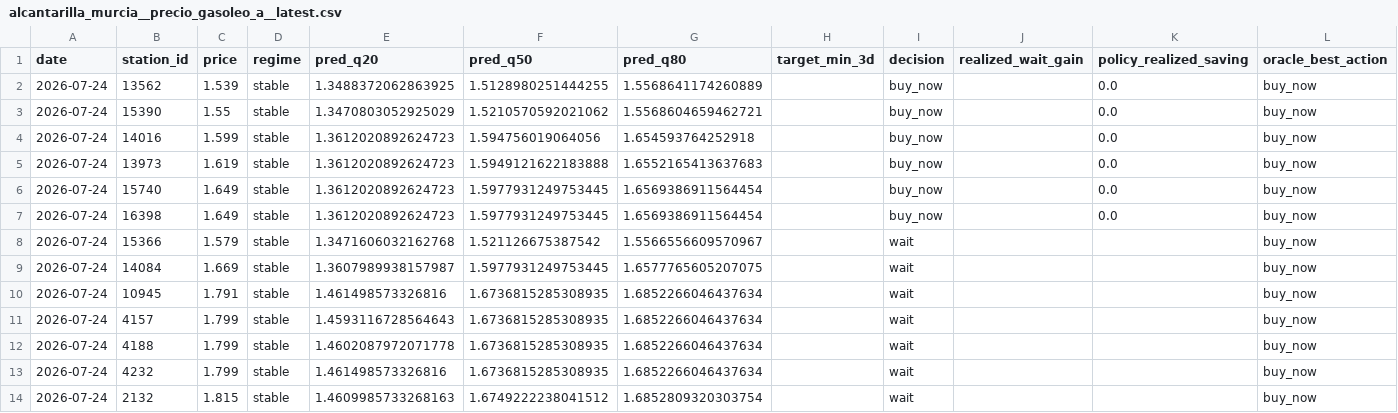
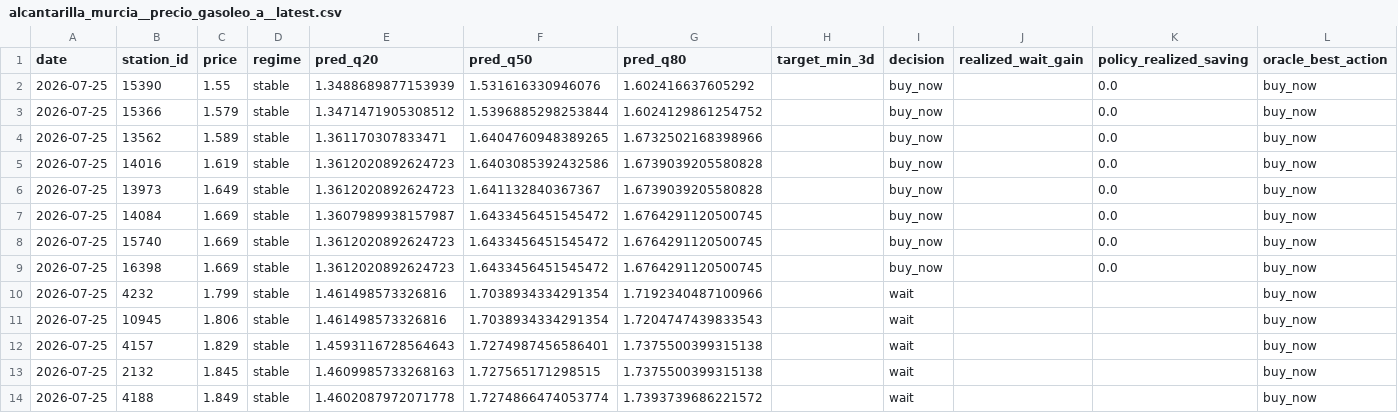
Before and after one commit to juanluserra/fuel-recommender-murcia, a CSV file: data/latest/alcantarilla_murcia__precio_gasoleo_a__latest.csv, drawn as a sheet.

```diff
--- a/data/latest/alcantarilla_murcia__precio_gasoleo_a__latest.csv
+++ b/data/latest/alcantarilla_murcia__precio_gasoleo_a__latest.csv
@@ -1,14 +1,14 @@
 date,station_id,price,regime,pred_q20,pred_q50,pred_q80,target_min_3d,decision,realized_wait_gain,policy_realized_saving,oracle_best_action
-2026-07-24,13562,1.539,stable,1.3488372062863925,1.5128980251444255,1.5568641174260889,,buy_now,,0.0,buy_now
-2026-07-24,15390,1.55,stable,1.3470803052925029,1.5210570592021062,1.5568604659462721,,buy_now,,0.0,buy_now
-2026-07-24,14016,1.599,stable,1.3612020892624723,1.594756019064056,1.654593764252918,,buy_now,,0.0,buy_now
-2026-07-24,13973,1.619,stable,1.3612020892624723,1.5949121622183888,1.6552165413637683,,buy_now,,0.0,buy_now
-2026-07-24,15740,1.649,stable,1.3612020892624723,1.5977931249753445,1.6569386911564454,,buy_now,,0.0,buy_now
-2026-07-24,16398,1.649,stable,1.3612020892624723,1.5977931249753445,1.6569386911564454,,buy_now,,0.0,buy_now
-2026-07-24,15366,1.579,stable,1.3471606032162768,1.521126675387542,1.5566556609570967,,wait,,,buy_now
-2026-07-24,14084,1.669,stable,1.3607989938157987,1.5977931249753445,1.6577765605207075,,wait,,,buy_now
-2026-07-24,10945,1.791,stable,1.461498573326816,1.6736815285308935,1.6852266046437634,,wait,,,buy_now
-2026-07-24,4157,1.799,stable,1.4593116728564643,1.6736815285308935,1.6852266046437634,,wait,,,buy_now
-2026-07-24,4188,1.799,stable,1.4602087972071778,1.6736815285308935,1.6852266046437634,,wait,,,buy_now
-2026-07-24,4232,1.799,stable,1.461498573326816,1.6736815285308935,1.6852266046437634,,wait,,,buy_now
-2026-07-24,2132,1.815,stable,1.4609985733268163,1.6749222238041512,1.6852809320303754,,wait,,,buy_now
+2026-07-25,15390,1.55,stable,1.3488689877153939,1.531616330946076,1.602416637605292,,buy_now,,0.0,buy_now
+2026-07-25,15366,1.579,stable,1.3471471905308512,1.5396885298253844,1.6024129861254752,,buy_now,,0.0,buy_now
+2026-07-25,13562,1.589,stable,1.361170307833471,1.6404760948389265,1.6732502168398966,,buy_now,,0.0,buy_now
+2026-07-25,14016,1.619,stable,1.3612020892624723,1.6403085392432586,1.6739039205580828,,buy_now,,0.0,buy_now
+2026-07-25,13973,1.649,stable,1.3612020892624723,1.641132840367367,1.6739039205580828,,buy_now,,0.0,buy_now
+2026-07-25,14084,1.669,stable,1.3607989938157987,1.6433456451545472,1.6764291120500745,,buy_now,,0.0,buy_now
+2026-07-25,15740,1.669,stable,1.3612020892624723,1.6433456451545472,1.6764291120500745,,buy_now,,0.0,buy_now
+2026-07-25,16398,1.669,stable,1.3612020892624723,1.6433456451545472,1.6764291120500745,,buy_now,,0.0,buy_now
+2026-07-25,4232,1.799,stable,1.461498573326816,1.7038934334291354,1.7192340487100966,,wait,,,buy_now
+2026-07-25,10945,1.806,stable,1.461498573326816,1.7038934334291354,1.7204747439833543,,wait,,,buy_now
+2026-07-25,4157,1.829,stable,1.4593116728564643,1.7274987456586401,1.7375500399315138,,wait,,,buy_now
+2026-07-25,2132,1.845,stable,1.4609985733268163,1.727565171298515,1.7375500399315138,,wait,,,buy_now
+2026-07-25,4188,1.849,stable,1.4602087972071778,1.7274866474053774,1.7393739686221572,,wait,,,buy_now
```
Also changed, not shown: data/history/alcantarilla_murcia/fetch_log.csv, data/history/alcantarilla_murcia/stations.csv, 4 other files.
